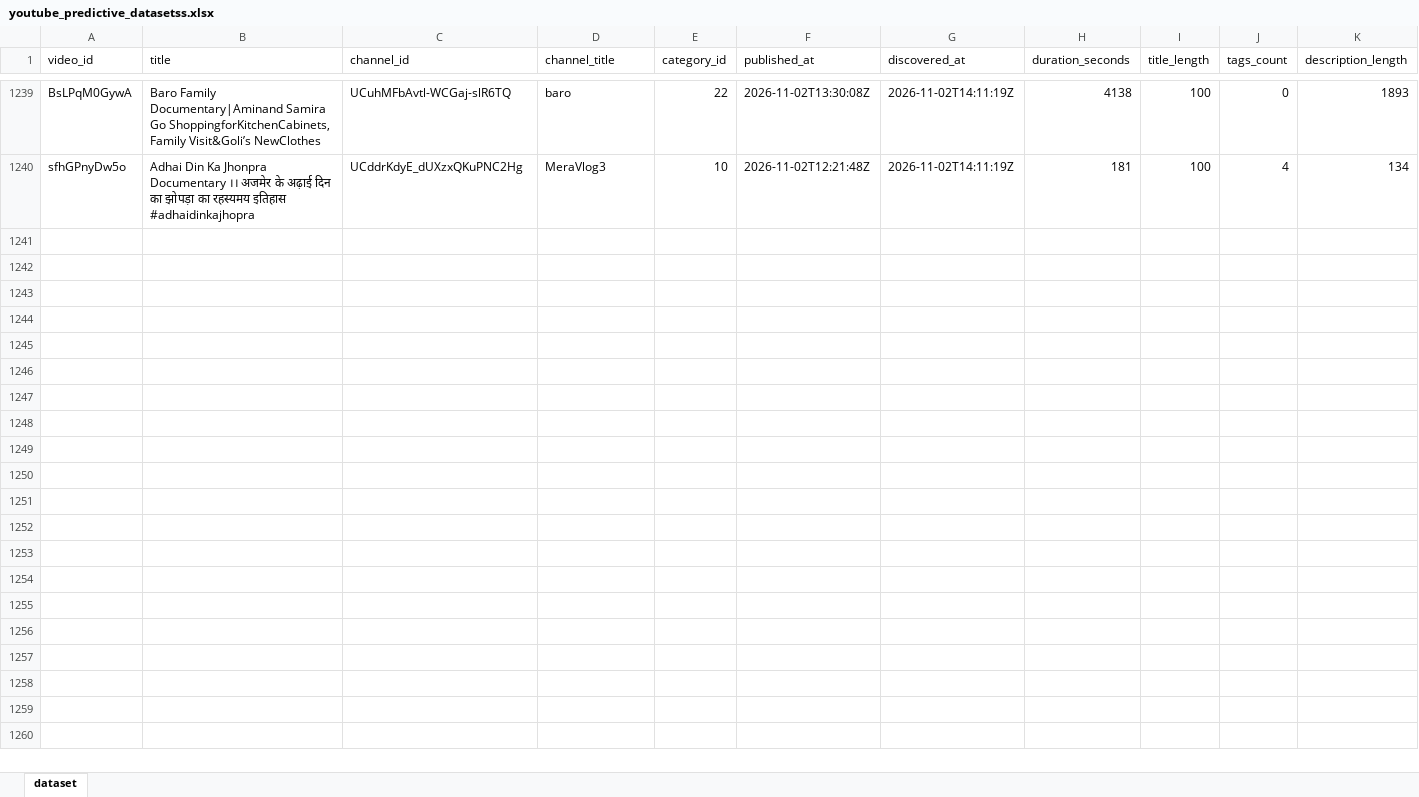
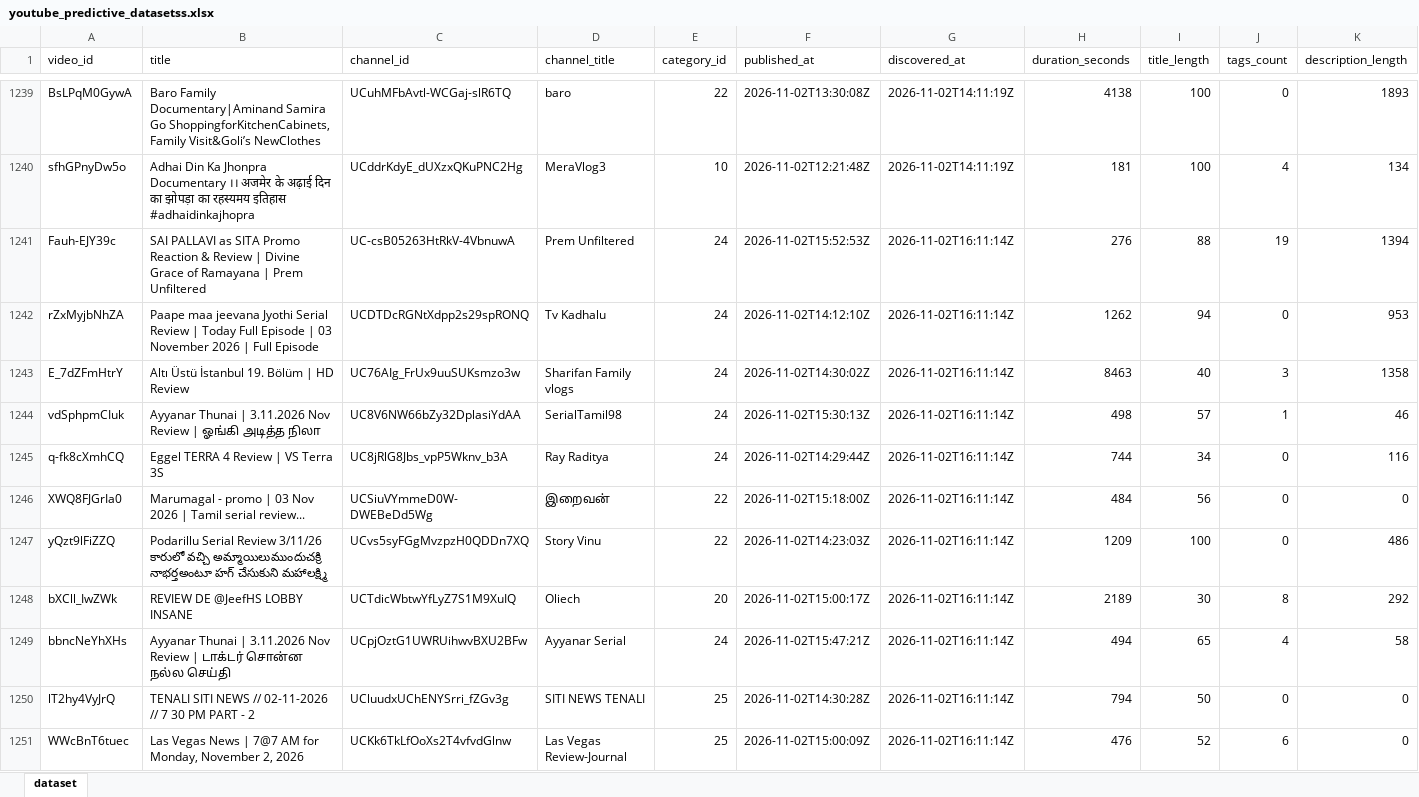
Before and after one commit to stamatis02/Bachelor-Thesislast, an Excel workbook: youtube_predictive_datasetss.xlsx, sheet dataset, drawn as a sheet; only a part is shown, gaps mark what is left out; values as stored, in another font and other column widths than the file's, no borders; rows hold the shown columns only; the diff covers the shown part only; the diff names each change by its address in the sheet, - before the commit and + after, or states it on an @@ line.

```diff
--- a/youtube_predictive_datasetss.xlsx (sheet dataset)
+++ b/youtube_predictive_datasetss.xlsx (sheet dataset)
+row 1241: Fauh-EJY39c | SAI PALLAVI as SITA Promo Reaction & Review | Divine Grace of Ramayana | Prem Unfiltered | UC-csB05263HtRkV-4VbnuwA | Prem Unfiltered | 24 | 2026-11-02T15:52:53Z | 2026-11-02T16:11:14Z | 276 | 88 | 19 | 1394
+row 1242: rZxMyjbNhZA | Paape maa jeevana Jyothi Serial Review | Today Full Episode | 03 November 2026 | Full Episode | UCDTDcRGNtXdpp2s29spRONQ | Tv Kadhalu | 24 | 2026-11-02T14:12:10Z | 2026-11-02T16:11:14Z | 1262 | 94 | 0 | 953
+row 1243: E_7dZFmHtrY | Altı Üstü İstanbul 19. Bölüm | HD Review | UC76AIg_FrUx9uuSUKsmzo3w | Sharifan Family vlogs | 24 | 2026-11-02T14:30:02Z | 2026-11-02T16:11:14Z | 8463 | 40 | 3 | 1358
+row 1244: vdSphpmCIuk | Ayyanar Thunai | 3.11.2026 Nov Review | ஓங்கி அடித்த நிலா | UC8V6NW66bZy32DplasiYdAA | SerialTamil98 | 24 | 2026-11-02T15:30:13Z | 2026-11-02T16:11:14Z | 498 | 57 | 1 | 46
+row 1245: q-fk8cXmhCQ | Eggel TERRA 4 Review | VS Terra 3S | UC8jRlG8Jbs_vpP5Wknv_b3A | Ray Raditya | 24 | 2026-11-02T14:29:44Z | 2026-11-02T16:11:14Z | 744 | 34 | 0 | 116
+row 1246: XWQ8FJGrIa0 | Marumagal - promo | 03 Nov 2026 | Tamil serial review... | UCSiuVYmmeD0W-DWEBeDd5Wg | இறைவன் | 22 | 2026-11-02T15:18:00Z | 2026-11-02T16:11:14Z | 484 | 56 | 0 | 0
+row 1247: yQzt9lFiZZQ | Podarillu Serial Review 3/11/26 కారులో వచ్చి అమ్మాయిలుముందుచక్రి నాభర్తఅంటూ హగ్ చేసుకుని మహాలక్ష్మి | UCvs5syFGgMvzpzH0QDDn7XQ | Story Vinu | 22 | 2026-11-02T14:23:03Z | 2026-11-02T16:11:14Z | 1209 | 100 | 0 | 486
+row 1248: bXCll_IwZWk | REVIEW DE @JeefHS LOBBY INSANE | UCTdicWbtwYfLyZ7S1M9XuIQ | Oliech | 20 | 2026-11-02T15:00:17Z | 2026-11-02T16:11:14Z | 2189 | 30 | 8 | 292
+row 1249: bbncNeYhXHs | Ayyanar Thunai | 3.11.2026 Nov Review | டாக்டர் சொன்ன நல்ல செய்தி | UCpjOztG1UWRUihwvBXU2BFw | Ayyanar Serial | 24 | 2026-11-02T15:47:21Z | 2026-11-02T16:11:14Z | 494 | 65 | 4 | 58
+row 1250: lT2hy4VyJrQ | TENALI SITI NEWS // 02-11-2026 // 7 30 PM PART - 2 | UCluudxUChENYSrri_fZGv3g | SITI NEWS TENALI | 25 | 2026-11-02T14:30:28Z | 2026-11-02T16:11:14Z | 794 | 50 | 0 | 0
+row 1251: WWcBnT6tuec | Las Vegas News | 7@7 AM for Monday, November 2, 2026 | UCKk6TkLfOoXs2T4vfvdGlnw | Las Vegas Review-Journal | 25 | 2026-11-02T15:00:09Z | 2026-11-02T16:11:14Z | 476 | 52 | 6 | 0
```
Also changed, not shown: 427 edited cells elsewhere in this sheet, 5 other files.
